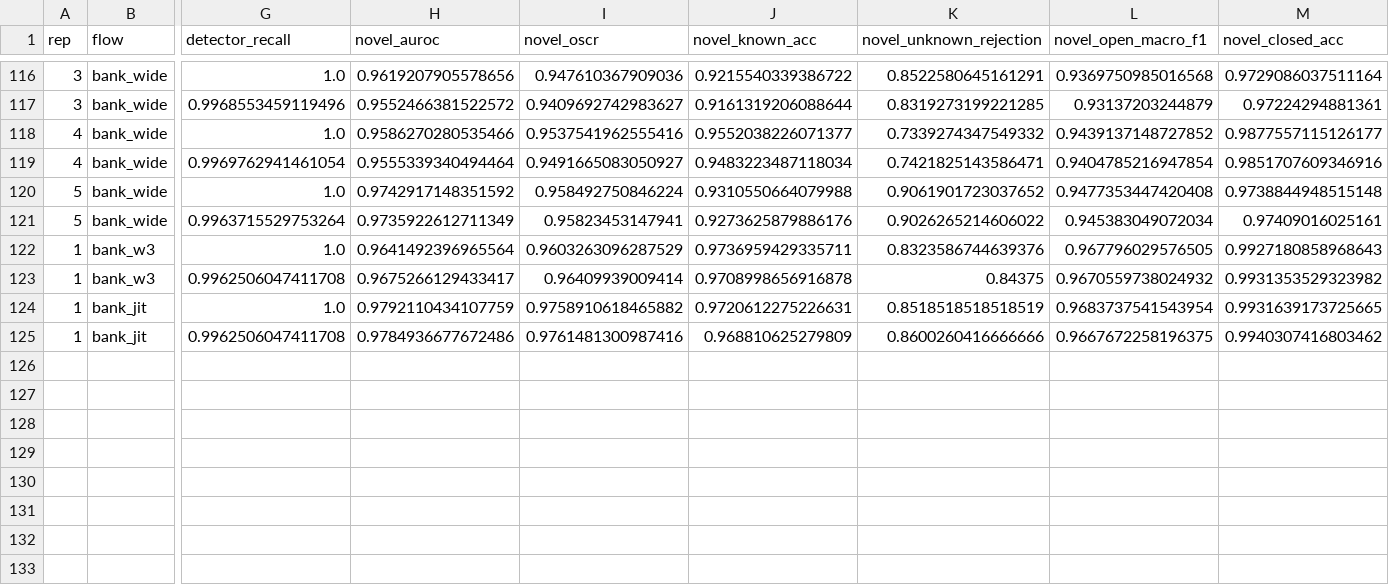
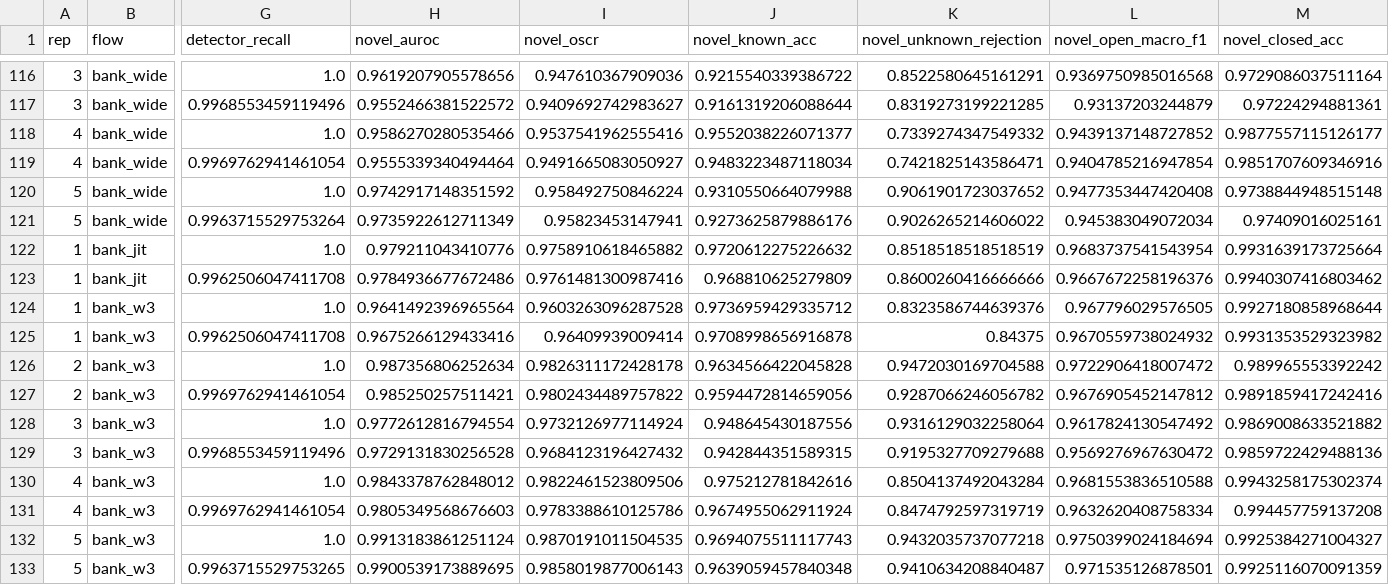
Before and after one commit to CodeWracker/holo-openset, a CSV file: results/full_frames.csv, drawn as a sheet; only a part is shown, gaps mark what is left out; removed rows and columns are numbered as before the commit, all else as after; rows hold the shown columns only; the diff names each change by its address in the sheet, - before the commit and + after, or states it on an @@ line.

Commit message:
Exploration results: bank_w3 (7 distances over +-12 %, jitter 5 %) on the five repetitions, the full robustness battery and the full frames

```diff
--- a/results/full_frames.csv
+++ b/results/full_frames.csv
-row 122: 1 | bank_w3 | 1.0 | 0.9641492396965564 | 0.9603263096287529 | 0.9736959429335711 | 0.8323586744639376 | 0.967796029576505 | 0.9927180858968643
-row 123: 1 | bank_w3 | 0.9962506047411708 | 0.9675266129433417 | 0.96409939009414 | 0.9708998656916878 | 0.84375 | 0.9670559738024932 | 0.9931353529323982
-H122 (novel_auroc): 0.9792110434107759
+H122 (novel_auroc): 0.979211043410776
-J122 (novel_known_acc): 0.9720612275226631
+J122 (novel_known_acc): 0.9720612275226632
-M122 (novel_closed_acc): 0.9931639173725665
+M122 (novel_closed_acc): 0.9931639173725664
-L123 (novel_open_macro_f1): 0.9667672258196375
+L123 (novel_open_macro_f1): 0.9667672258196376
+row 124: 1 | bank_w3 | 1.0 | 0.9641492396965564 | 0.9603263096287528 | 0.9736959429335712 | 0.8323586744639376 | 0.967796029576505 | 0.9927180858968644
+row 125: 1 | bank_w3 | 0.9962506047411708 | 0.9675266129433416 | 0.96409939009414 | 0.9708998656916878 | 0.84375 | 0.9670559738024932 | 0.9931353529323982
+row 126: 2 | bank_w3 | 1.0 | 0.987356806252634 | 0.9826311172428178 | 0.9634566422045828 | 0.9472030169704588 | 0.9722906418007472 | 0.989965553392242
+row 127: 2 | bank_w3 | 0.9969762941461054 | 0.985250257511421 | 0.9802434489757822 | 0.9594472814659056 | 0.9287066246056782 | 0.9676905452147812 | 0.9891859417242416
+row 128: 3 | bank_w3 | 1.0 | 0.9772612816794554 | 0.9732126977114924 | 0.948645430187556 | 0.9316129032258064 | 0.9617824130547492 | 0.9869008633521882
+row 129: 3 | bank_w3 | 0.9968553459119496 | 0.9729131830256528 | 0.9684123196427432 | 0.942844351589315 | 0.9195327709279688 | 0.9569276967630472 | 0.9859722429488136
+row 130: 4 | bank_w3 | 1.0 | 0.9843378762848012 | 0.9822461523809506 | 0.975212781842616 | 0.8504137492043284 | 0.9681553836510588 | 0.9943258175302374
+row 131: 4 | bank_w3 | 0.9969762941461054 | 0.9805349568676603 | 0.9783388610125786 | 0.9674955062911924 | 0.8474792597319719 | 0.9632620408758334 | 0.994457759137208
+row 132: 5 | bank_w3 | 1.0 | 0.9913183861251124 | 0.9870191011504535 | 0.9694075511117743 | 0.9432035737077218 | 0.9750399024184694 | 0.9925384271004327
+row 133: 5 | bank_w3 | 0.9963715529753265 | 0.9900539173889695 | 0.9858019877006143 | 0.9639059457840348 | 0.9410634208840487 | 0.971535126878501 | 0.9925116070091359
```
Also changed, not shown: 6 other files.
